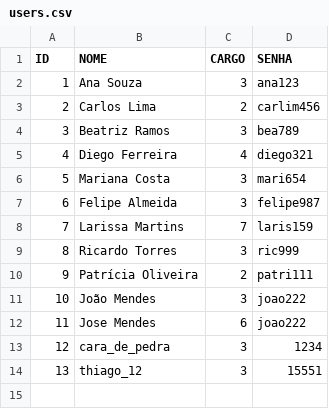
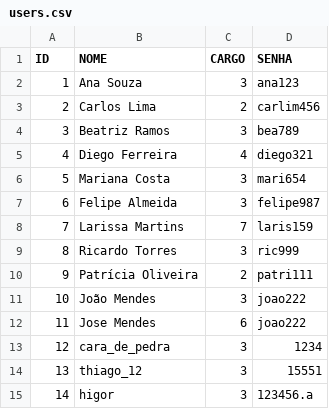
Before and after one commit to esauhigor/PROJETO_C, a CSV file: dados/users.csv, drawn as a sheet.

```diff
--- a/dados/users.csv
+++ b/dados/users.csv
@@ -14 +14,2 @@ ID,NOME,CARGO,SENHA
 13,thiago_12,3,15551
+14,higor,3,123456.a
```
Also changed, not shown: 1 other file.
